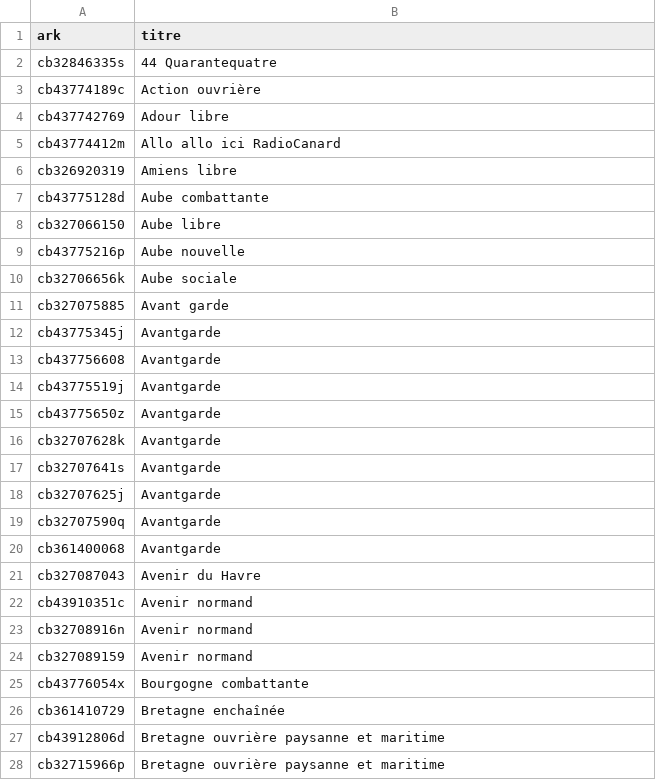
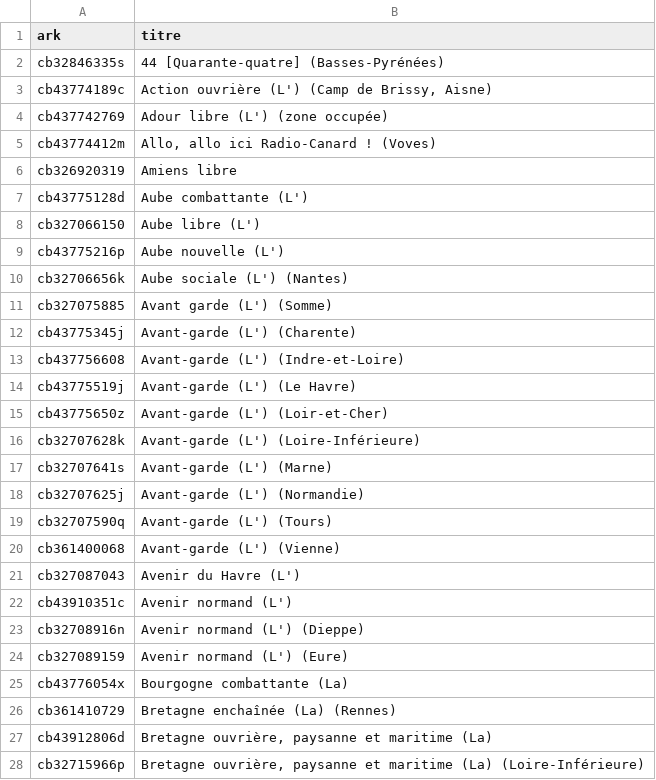
Before and after one commit to regicid/gallicagram_app, a CSV file: liste_themes_resistance-zone-nord.csv, drawn as a sheet; only a part is shown; the diff covers the shown part only.

```diff
--- a/liste_themes_resistance-zone-nord.csv
+++ b/liste_themes_resistance-zone-nord.csv
@@ -2,4 +2,8 @@ ark,titre
-cb32846335s,44 Quarantequatre
-cb43774189c,Action ouvrière
-cb437742769,Adour libre
-cb43774412m,Allo allo ici RadioCanard
+"cb32846335s","
+44 [Quarante-quatre] (Basses-Pyrénées)"
+"cb43774189c","
+Action ouvrière (L') (Camp de Brissy, Aisne)"
+"cb437742769","
+Adour libre (L') (zone occupée)"
+"cb43774412m","
+Allo, allo ici Radio-Canard ! (Voves)"
@@ -7,22 +12,44 @@ cb326920319,Amiens libre
-cb43775128d,Aube combattante
-cb327066150,Aube libre
-cb43775216p,Aube nouvelle
-cb32706656k,Aube sociale
-cb327075885,Avant garde
-cb43775345j,Avantgarde
-cb437756608,Avantgarde
-cb43775519j,Avantgarde
-cb43775650z,Avantgarde
-cb32707628k,Avantgarde
-cb32707641s,Avantgarde
-cb32707625j,Avantgarde
-cb32707590q,Avantgarde
-cb361400068,Avantgarde
-cb327087043,Avenir du Havre
-cb43910351c,Avenir normand
-cb32708916n,Avenir normand
-cb327089159,Avenir normand
-cb43776054x,Bourgogne combattante
-cb361410729,Bretagne enchaînée
-cb43912806d,Bretagne ouvrière paysanne et maritime
-cb32715966p,Bretagne ouvrière paysanne et maritime
+"cb43775128d","
+Aube combattante (L')"
+"cb327066150","
+Aube libre (L')"
+"cb43775216p","
+Aube nouvelle (L') "
+"cb32706656k","
+Aube sociale (L') (Nantes)"
+"cb327075885","
+Avant garde (L')  (Somme)"
+"cb43775345j","
+Avant-garde (L') (Charente)"
+"cb437756608","
+Avant-garde (L') (Indre-et-Loire)"
+"cb43775519j","
+Avant-garde (L') (Le Havre)"
+"cb43775650z","
+Avant-garde (L') (Loir-et-Cher)"
+"cb32707628k","
+Avant-garde (L') (Loire-Inférieure)"
+"cb32707641s","
+Avant-garde (L') (Marne)"
+"cb32707625j","
+Avant-garde (L') (Normandie)"
+"cb32707590q","
+Avant-garde (L') (Tours)"
+"cb361400068","
+Avant-garde (L') (Vienne)"
+"cb327087043","
+Avenir du Havre (L')"
+"cb43910351c","
+Avenir normand (L')"
+"cb32708916n","
+Avenir normand (L') (Dieppe)"
+"cb327089159","
+Avenir normand (L') (Eure)"
+"cb43776054x","
+Bourgogne combattante (La)"
+"cb361410729","
+Bretagne enchaînée (La) (Rennes)"
+"cb43912806d","
+Bretagne ouvrière, paysanne et maritime (La)"
+"cb32715966p","
+Bretagne ouvrière, paysanne et maritime (La) (Loire-Inférieure)"
```
Also changed, not shown: 143 edited cells elsewhere in this file, liste_themes_feuilles-de-tranchee.csv, liste_themes_presse-litteraire.csv, 40 other files.
